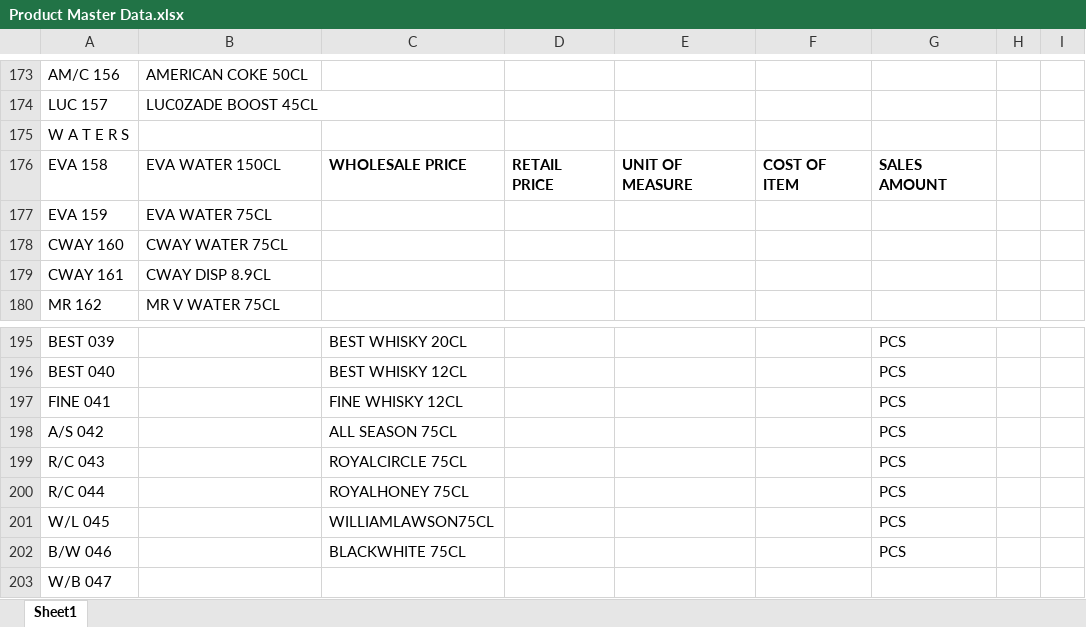
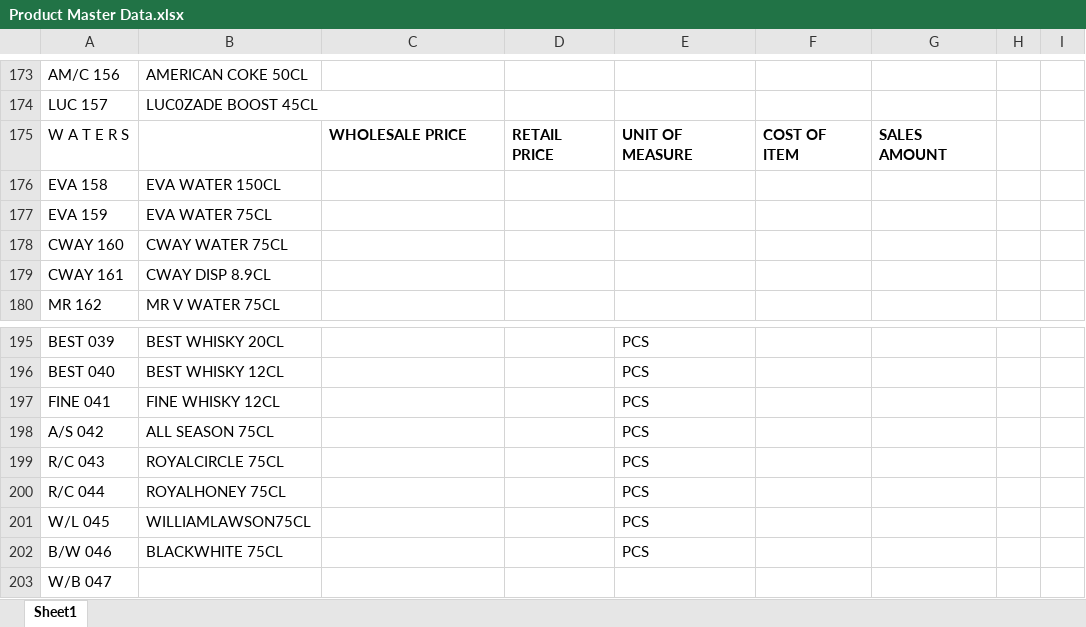
Before and after one commit to femi-tobi/turbo-train-inventorysystem, an Excel workbook: assets/Product Master Data.xlsx, sheet Sheet1, drawn as a sheet; only a part is shown, gaps mark what is left out; values as stored, in another font and other column widths than the file's, no borders; the diff covers the shown part only; the diff names each change by its address in the sheet, - before the commit and + after, or states it on an @@ line.

Commit message:
feat: initialize core application screens, shared UI components, and product management features

```diff
--- a/assets/Product Master Data.xlsx (sheet Sheet1)
+++ b/assets/Product Master Data.xlsx (sheet Sheet1)
-C175: (empty)
+C175: WHOLESALE PRICE
-D175: (empty)
+D175: RETAIL PRICE
-E175: (empty)
+E175: UNIT OF MEASURE
-F175: (empty)
+F175: COST OF ITEM
-G175: (empty)
+G175: SALES AMOUNT
-C176: WHOLESALE PRICE
+C176: (empty)
-D176: RETAIL PRICE
+D176: (empty)
-E176: UNIT OF MEASURE
+E176: (empty)
-F176: COST OF ITEM
+F176: (empty)
-G176: SALES AMOUNT
+G176: (empty)
-B195: (empty)
+B195: BEST WHISKY 20CL
-C195: BEST WHISKY 20CL
+C195: (empty)
-E195:E202: (empty)
+E195:E202: PCS
-G195:G202: PCS
+G195:G202: (empty)
-B196: (empty)
+B196: BEST WHISKY 12CL
-C196: BEST WHISKY 12CL
+C196: (empty)
-B197: (empty)
+B197: FINE WHISKY 12CL
-C197: FINE WHISKY 12CL
+C197: (empty)
-B198: (empty)
+B198: ALL SEASON 75CL
-C198: ALL SEASON 75CL
+C198: (empty)
-B199: (empty)
+B199: ROYALCIRCLE 75CL
-C199: ROYALCIRCLE 75CL
+C199: (empty)
-B200: (empty)
+B200: ROYALHONEY 75CL
-C200: ROYALHONEY 75CL
+C200: (empty)
-B201: (empty)
+B201: WILLIAMLAWSON75CL
-C201: WILLIAMLAWSON75CL
+C201: (empty)
-B202: (empty)
+B202: BLACKWHITE 75CL
-C202: BLACKWHITE 75CL
+C202: (empty)
```
Also changed, not shown: 1 added row, 1 removed row and 43 edited cells elsewhere in this sheet, 19 other files.
